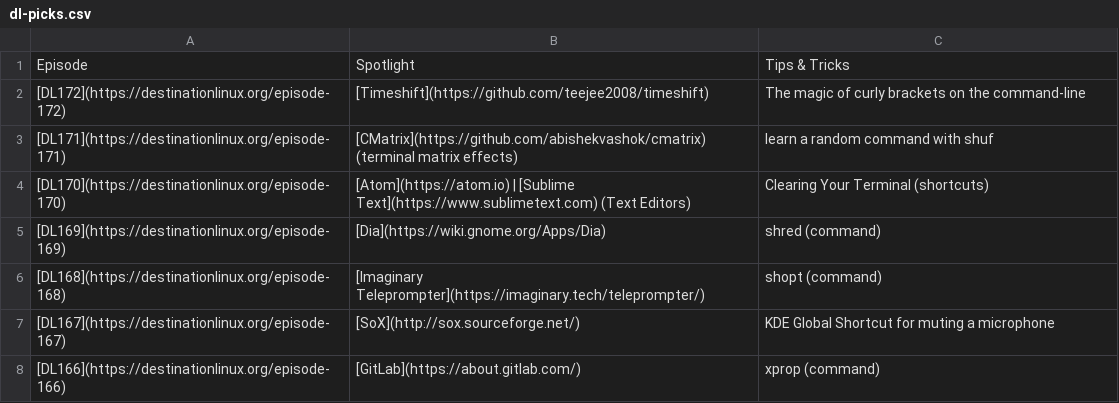
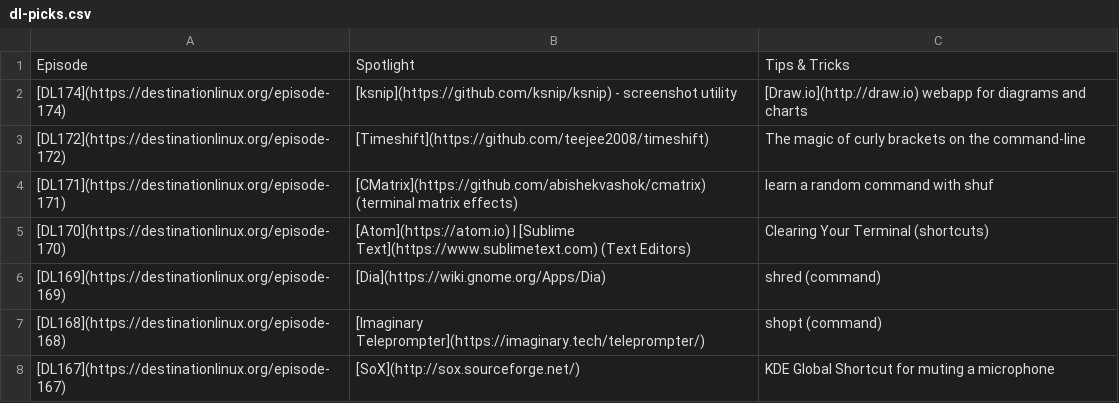
Before and after one commit to MichaelTunnell/dl-picks, a CSV file: dl-picks.csv, drawn as a sheet; only a part is shown; the shorter side is filled out with more unchanged rows.

Commit message:
Add picks and tips for DL 174

```diff
--- a/dl-picks.csv
+++ b/dl-picks.csv
@@ -1,2 +1,3 @@
 Episode,Spotlight,Tips & Tricks
+[DL174](https://destinationlinux.org/episode-174),[ksnip](https://github.com/ksnip/ksnip) - screenshot utility,[Draw.io](http://draw.io) webapp for diagrams and charts
 [DL172](https://destinationlinux.org/episode-172),[Timeshift](https://github.com/teejee2008/timeshift),The magic of curly brackets on the command-line
```
